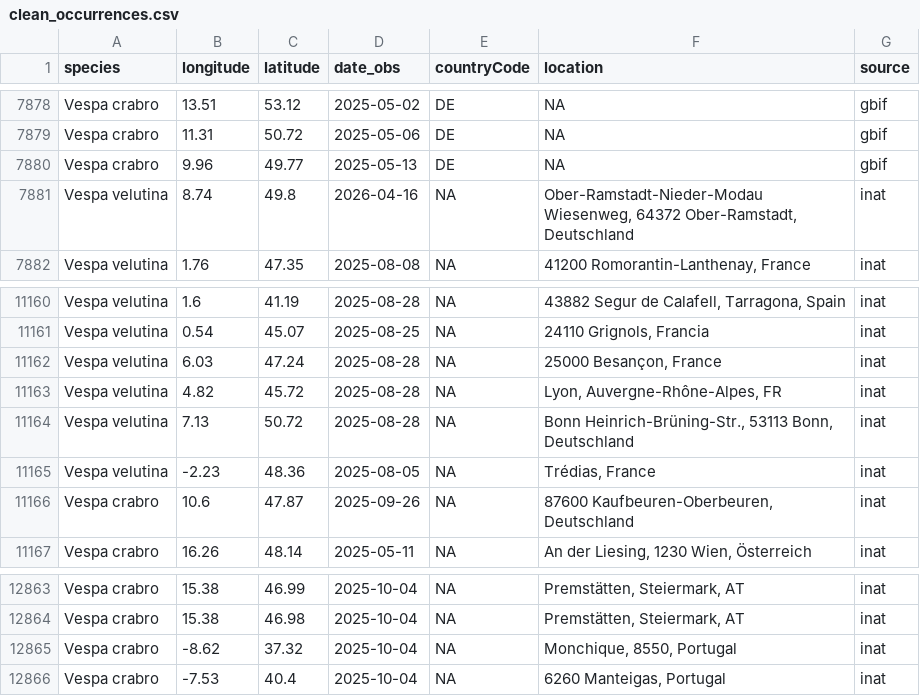
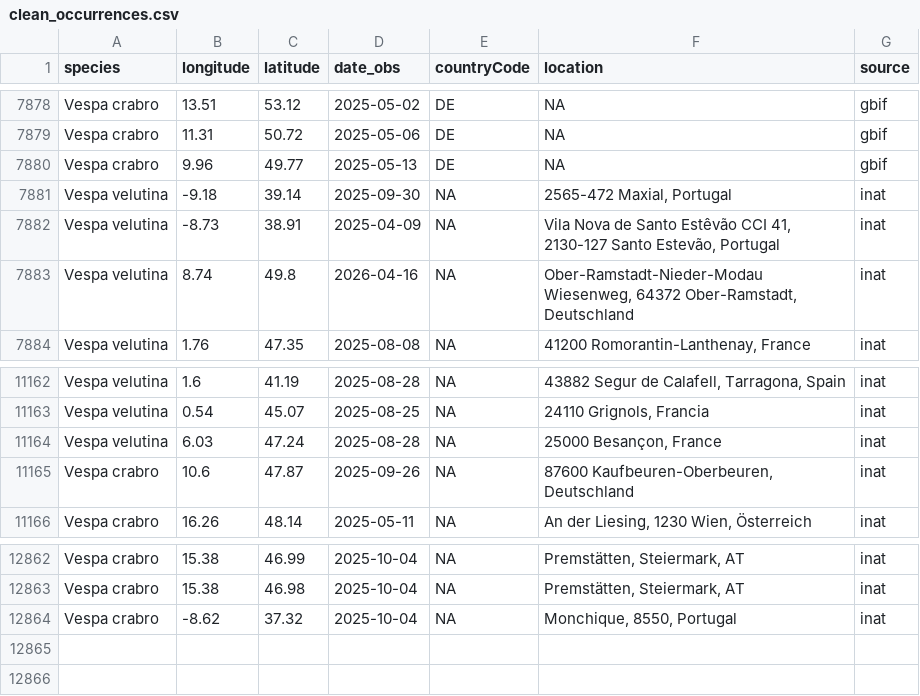
Before and after one commit to perlavr/Biodiversity-Data-Analysis, a CSV file: data/processed/clean_occurrences.csv, drawn as a sheet; only a part is shown, gaps mark what is left out; removed rows and columns are numbered as before the commit, all else as after; the diff names each change by its address in the sheet, - before the commit and + after, or states it on an @@ line.

```diff
--- a/data/processed/clean_occurrences.csv
+++ b/data/processed/clean_occurrences.csv
+row 7881: Vespa velutina | -9.18 | 39.14 | 2025-09-30 | NA | 2565-472 Maxial, Portugal | inat
+row 7882: Vespa velutina | -8.73 | 38.91 | 2025-04-09 | NA | Vila Nova de Santo Estêvão CCI 41, 2130-127 Santo Estevão, Portugal | inat
-row 11163: Vespa velutina | 4.82 | 45.72 | 2025-08-28 | NA | Lyon, Auvergne-Rhône-Alpes, FR | inat
-row 11164: Vespa velutina | 7.13 | 50.72 | 2025-08-28 | NA | Bonn Heinrich-Brüning-Str., 53113 Bonn, Deutschland | inat
-row 11165: Vespa velutina | -2.23 | 48.36 | 2025-08-05 | NA | Trédias, France | inat
-row 12866: Vespa crabro | -7.53 | 40.4 | 2025-10-04 | NA | 6260 Manteigas, Portugal | inat
```
Also changed, not shown: 8 other files.
